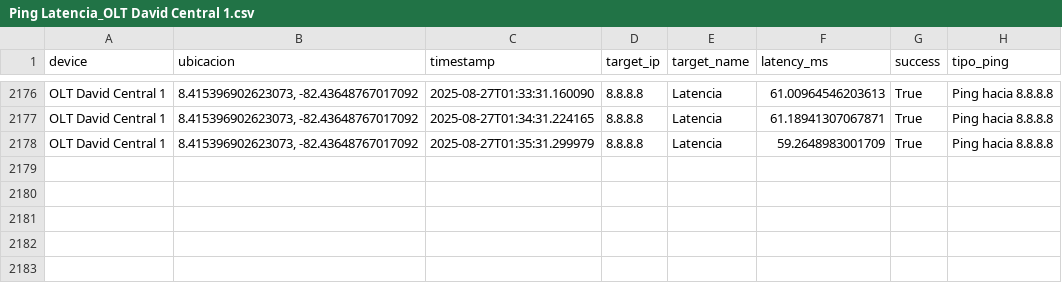
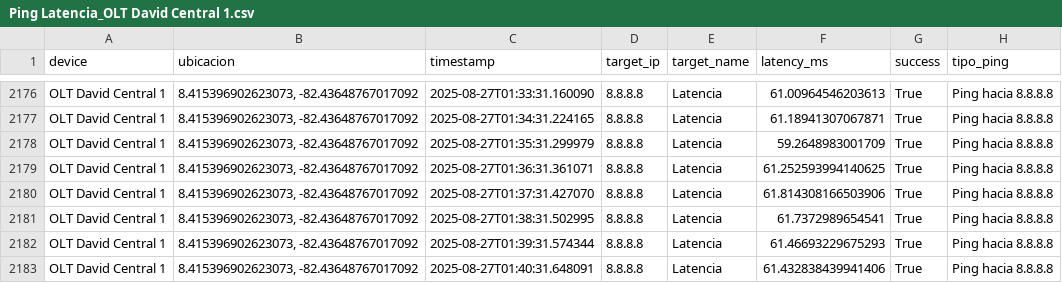
Before and after one commit to NUCsMonitoreo/Sondas-Panama, a CSV file: NUC-SONDA18/Ping Latencia_OLT David Central 1.csv, drawn as a sheet; only a part is shown, gaps mark what is left out; the diff names each change by its address in the sheet, - before the commit and + after, or states it on an @@ line.

Commit message:
[NUC-SONDA18] sync 2025-08-27 01:41:26

```diff
--- a/NUC-SONDA18/Ping Latencia_OLT David Central 1.csv
+++ b/NUC-SONDA18/Ping Latencia_OLT David Central 1.csv
+row 2179: OLT David Central 1 | 8.415396902623073, -82.43648767017092 | 2025-08-27T01:36:31.361071 | 8.8.8.8 | Latencia | 61.252593994140625 | True | Ping hacia 8.8.8.8
+row 2180: OLT David Central 1 | 8.415396902623073, -82.43648767017092 | 2025-08-27T01:37:31.427070 | 8.8.8.8 | Latencia | 61.814308166503906 | True | Ping hacia 8.8.8.8
+row 2181: OLT David Central 1 | 8.415396902623073, -82.43648767017092 | 2025-08-27T01:38:31.502995 | 8.8.8.8 | Latencia | 61.7372989654541 | True | Ping hacia 8.8.8.8
+row 2182: OLT David Central 1 | 8.415396902623073, -82.43648767017092 | 2025-08-27T01:39:31.574344 | 8.8.8.8 | Latencia | 61.46693229675293 | True | Ping hacia 8.8.8.8
+row 2183: OLT David Central 1 | 8.415396902623073, -82.43648767017092 | 2025-08-27T01:40:31.648091 | 8.8.8.8 | Latencia | 61.432838439941406 | True | Ping hacia 8.8.8.8
```
